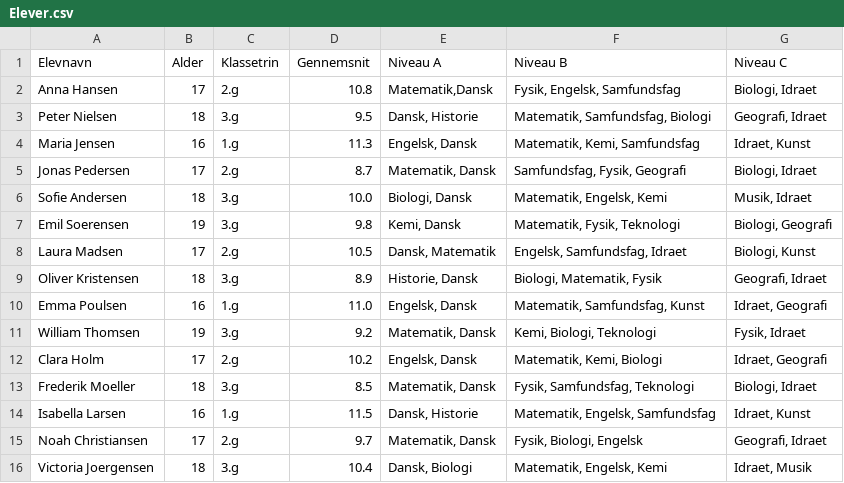
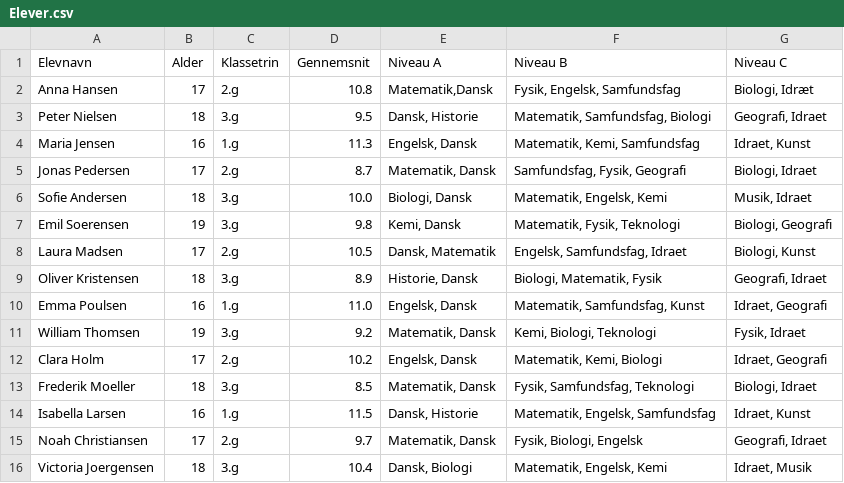
Before and after one commit to PatrickGregersenPFA/Til_HKI, a CSV file: Elever.csv, drawn as a sheet.

Commit message:
Update Elever.csv

```diff
--- a/Elever.csv
+++ b/Elever.csv
@@ -1,3 +1,3 @@
 Elevnavn,Alder,Klassetrin,Gennemsnit,Niveau A,Niveau B,Niveau C
-Anna Hansen,17,2.g,10.8,"Matematik,Dansk","Fysik, Engelsk, Samfundsfag","Biologi, Idraet"
+Anna Hansen,17,2.g,10.8,"Matematik,Dansk","Fysik, Engelsk, Samfundsfag","Biologi, Idræt"
 Peter Nielsen,18,3.g,9.5,"Dansk, Historie","Matematik, Samfundsfag, Biologi","Geografi, Idraet"
```
